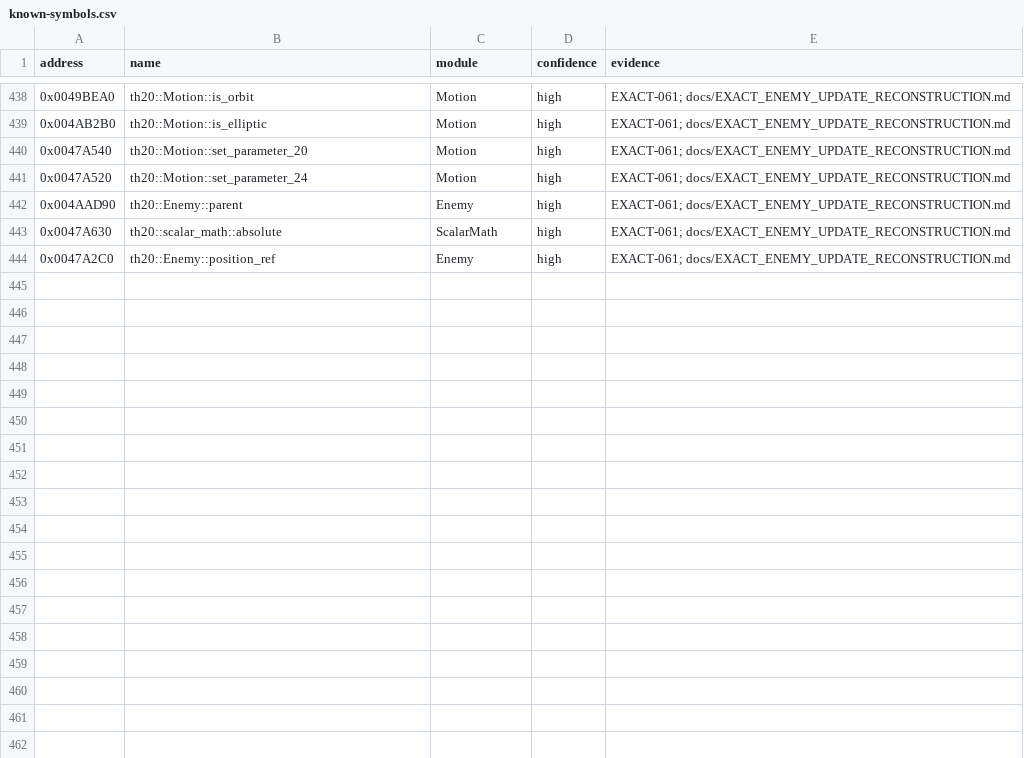
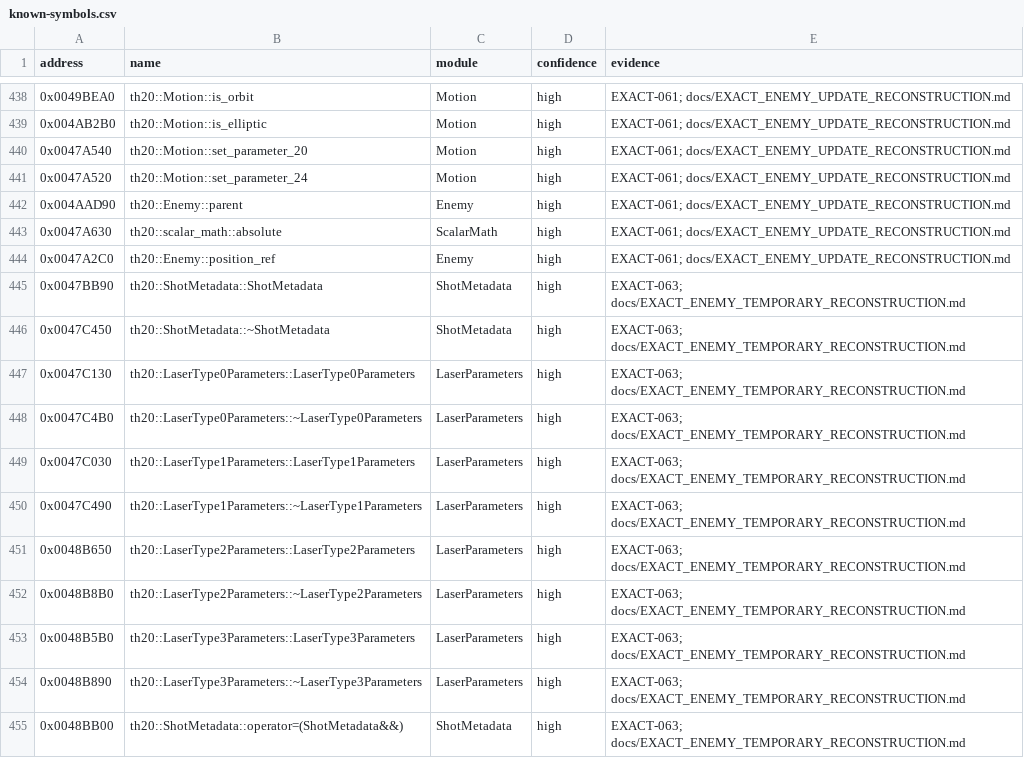
Before and after one commit to N0zoM1z0/th20, a CSV file: config/known-symbols.csv, drawn as a sheet; only a part is shown, gaps mark what is left out.

Commit message:
gpt-6.1-sol: reconstruct enemy dispatcher shot and laser temporary lifetimes

```diff
--- a/config/known-symbols.csv
+++ b/config/known-symbols.csv
@@ -444 +444,12 @@ address,name,module,confidence,evidence
 0x0047A2C0,th20::Enemy::position_ref,Enemy,high,EXACT-061; docs/EXACT_ENEMY_UPDATE_RECONSTRUCTION.md
+0x0047BB90,th20::ShotMetadata::ShotMetadata,ShotMetadata,high,EXACT-063; docs/EXACT_ENEMY_TEMPORARY_RECONSTRUCTION.md
+0x0047C450,th20::ShotMetadata::~ShotMetadata,ShotMetadata,high,EXACT-063; docs/EXACT_ENEMY_TEMPORARY_RECONSTRUCTION.md
+0x0047C130,th20::LaserType0Parameters::LaserType0Parameters,LaserParameters,high,EXACT-063; docs/EXACT_ENEMY_TEMPORARY_RECONSTRUCTION.md
+0x0047C4B0,th20::LaserType0Parameters::~LaserType0Parameters,LaserParameters,high,EXACT-063; docs/EXACT_ENEMY_TEMPORARY_RECONSTRUCTION.md
+0x0047C030,th20::LaserType1Parameters::LaserType1Parameters,LaserParameters,high,EXACT-063; docs/EXACT_ENEMY_TEMPORARY_RECONSTRUCTION.md
+0x0047C490,th20::LaserType1Parameters::~LaserType1Parameters,LaserParameters,high,EXACT-063; docs/EXACT_ENEMY_TEMPORARY_RECONSTRUCTION.md
+0x0048B650,th20::LaserType2Parameters::LaserType2Parameters,LaserParameters,high,EXACT-063; docs/EXACT_ENEMY_TEMPORARY_RECONSTRUCTION.md
+0x0048B8B0,th20::LaserType2Parameters::~LaserType2Parameters,LaserParameters,high,EXACT-063; docs/EXACT_ENEMY_TEMPORARY_RECONSTRUCTION.md
+0x0048B5B0,th20::LaserType3Parameters::LaserType3Parameters,LaserParameters,high,EXACT-063; docs/EXACT_ENEMY_TEMPORARY_RECONSTRUCTION.md
+0x0048B890,th20::LaserType3Parameters::~LaserType3Parameters,LaserParameters,high,EXACT-063; docs/EXACT_ENEMY_TEMPORARY_RECONSTRUCTION.md
+0x0048BB00,th20::ShotMetadata::operator=(ShotMetadata&&),ShotMetadata,high,EXACT-063; docs/EXACT_ENEMY_TEMPORARY_RECONSTRUCTION.md
```
Also changed, not shown: config/implemented.csv, config/reccmp-functions.csv, 23 other files.
